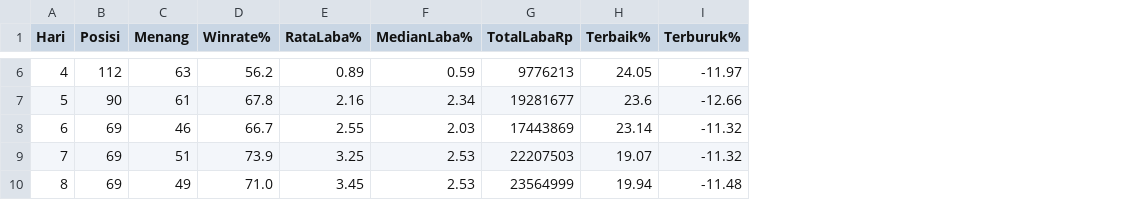
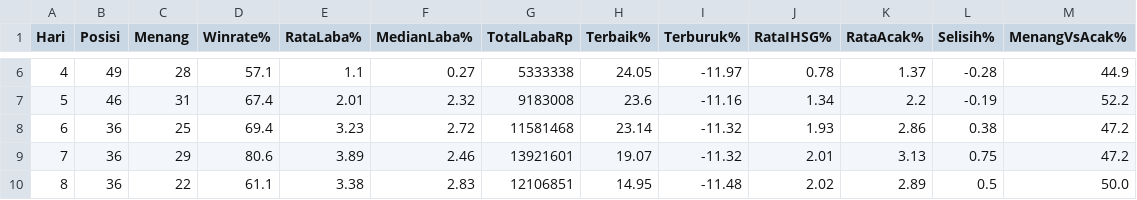
Before and after one commit to 2013tib-droid/Screening-Saham, a CSV file: hasil/winrate_ringkas.csv, drawn as a sheet; only a part is shown, gaps mark what is left out; the diff covers the shown part only; the diff names each change by its address in the sheet, - before the commit and + after, or states it on an @@ line.

```diff
--- a/hasil/winrate_ringkas.csv
+++ b/hasil/winrate_ringkas.csv
+column J (RataIHSG%), rows 6-10: 0.78 | 1.34 | 1.93 | 2.01 | 2.02
+column K (RataAcak%), rows 6-10: 1.37 | 2.2 | 2.86 | 3.13 | 2.89
+column L (Selisih%), rows 6-10: -0.28 | -0.19 | 0.38 | 0.75 | 0.5
+column M (MenangVsAcak%), rows 6-10: 44.9 | 52.2 | 47.2 | 47.2 | 50.0
-B6 (Posisi): 112
+B6 (Posisi): 49
-C6 (Menang): 63
+C6 (Menang): 28
-D6 (Winrate%): 56.2
+D6 (Winrate%): 57.1
-E6 (RataLaba%): 0.89
+E6 (RataLaba%): 1.1
-F6 (MedianLaba%): 0.59
+F6 (MedianLaba%): 0.27
-G6 (TotalLabaRp): 9776213
+G6 (TotalLabaRp): 5333338
-B7 (Posisi): 90
+B7 (Posisi): 46
-C7 (Menang): 61
+C7 (Menang): 31
-D7 (Winrate%): 67.8
+D7 (Winrate%): 67.4
-E7 (RataLaba%): 2.16
+E7 (RataLaba%): 2.01
-F7 (MedianLaba%): 2.34
+F7 (MedianLaba%): 2.32
-G7 (TotalLabaRp): 19281677
+G7 (TotalLabaRp): 9183008
-I7 (Terburuk%): -12.66
+I7 (Terburuk%): -11.16
-B8:B10 (Posisi): 69
+B8:B10 (Posisi): 36
-C8 (Menang): 46
+C8 (Menang): 25
-D8 (Winrate%): 66.7
+D8 (Winrate%): 69.4
-E8 (RataLaba%): 2.55
+E8 (RataLaba%): 3.23
-F8 (MedianLaba%): 2.03
+F8 (MedianLaba%): 2.72
-G8 (TotalLabaRp): 17443869
+G8 (TotalLabaRp): 11581468
-C9 (Menang): 51
+C9 (Menang): 29
-D9 (Winrate%): 73.9
+D9 (Winrate%): 80.6
-E9 (RataLaba%): 3.25
+E9 (RataLaba%): 3.89
-F9 (MedianLaba%): 2.53
+F9 (MedianLaba%): 2.46
-G9 (TotalLabaRp): 22207503
+G9 (TotalLabaRp): 13921601
-C10 (Menang): 49
+C10 (Menang): 22
-D10 (Winrate%): 71.0
+D10 (Winrate%): 61.1
-E10 (RataLaba%): 3.45
+E10 (RataLaba%): 3.38
-F10 (MedianLaba%): 2.53
+F10 (MedianLaba%): 2.83
-G10 (TotalLabaRp): 23564999
+G10 (TotalLabaRp): 12106851
-H10 (Terbaik%): 19.94
+H10 (Terbaik%): 14.95
```
Also changed, not shown: 105 edited cells elsewhere in this file, hasil/riwayat_swing.csv, hasil/semua.csv, 10 other files.
